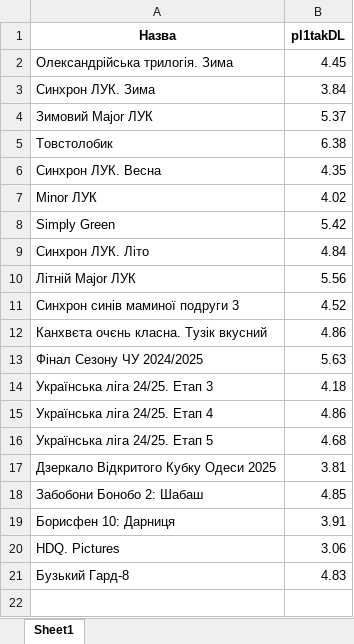
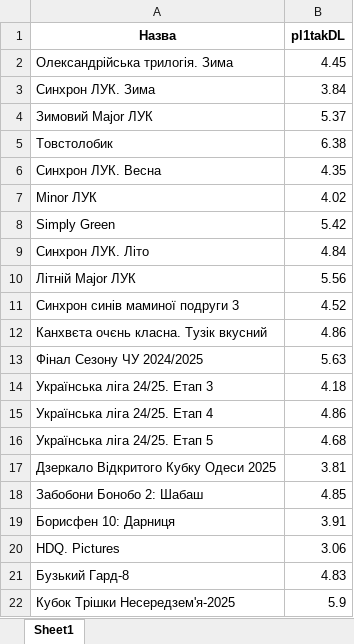
Before and after one commit to avchoice/ukrDL, an Excel workbook: output/pl1takdl.xlsx, sheet Sheet1, drawn as a sheet; values as stored, in another font and other column widths than the file's, no borders; the diff names each change by its address in the sheet, - before the commit and + after, or states it on an @@ line.

Commit message:
Update pl1takdl.xlsx

```diff
--- a/output/pl1takdl.xlsx (sheet Sheet1)
+++ b/output/pl1takdl.xlsx (sheet Sheet1)
+row 22: Кубок Трішки Несередзем'я-2025 | 5.9
```
